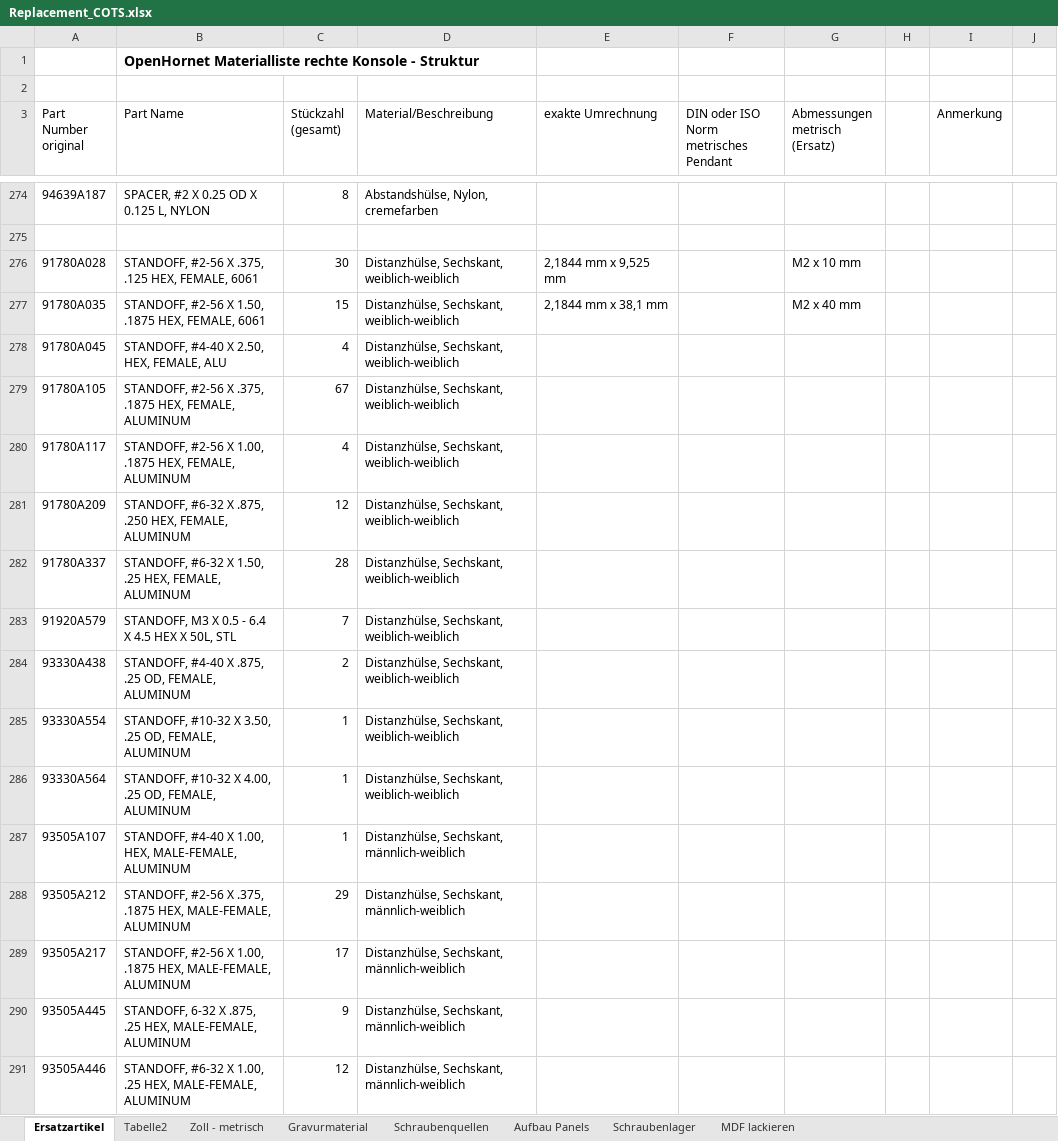
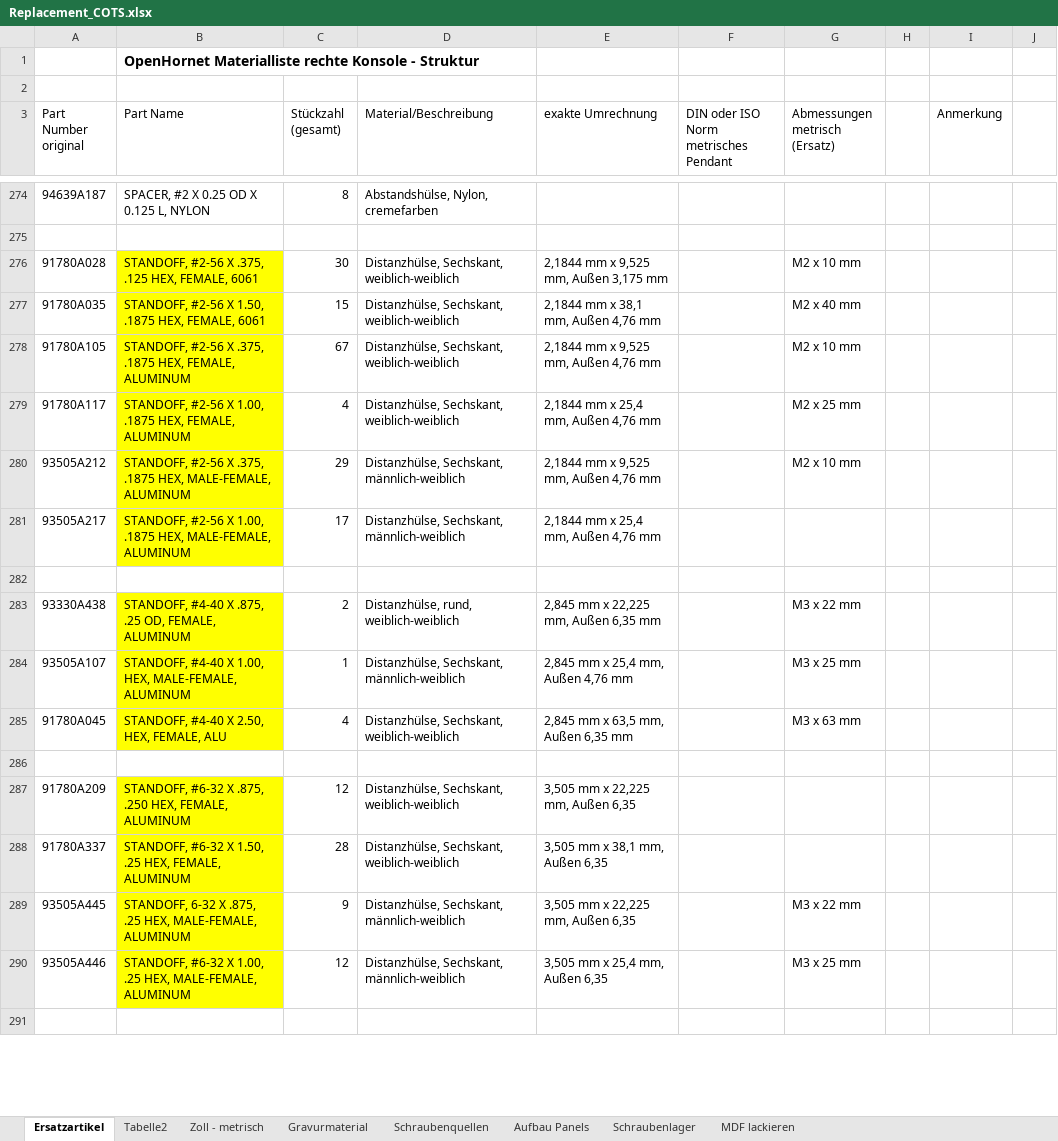
Before and after one commit to Der-Rusti/OpenHornet-metric, an Excel workbook: Metric Modifications/Replacement_COTS.xlsx, sheet Ersatzartikel, drawn as a sheet; only a part is shown, gaps mark what is left out; values as stored, in another font and other column widths than the file's, no borders; removed rows and columns are numbered as before the commit, all else as after; the diff covers the shown part only; the diff names each change by its address in the sheet, - before the commit and + after, or states it on an @@ line.

```diff
--- a/Metric Modifications/Replacement_COTS.xlsx (sheet Ersatzartikel)
+++ b/Metric Modifications/Replacement_COTS.xlsx (sheet Ersatzartikel)
-B276:B277 fill: none
+B276:B277 fill: #FFFF00
-E276 (exakte Umrechnung): 2,1844 mm x 9,525 mm
+E276 (exakte Umrechnung): 2,1844 mm x 9,525 mm, Außen 3,175 mm
-E277 (exakte Umrechnung): 2,1844 mm x 38,1 mm
+E277 (exakte Umrechnung): 2,1844 mm x 38,1 mm, Außen 4,76 mm
-row 278: 91780A045 | STANDOFF, #4-40 X 2.50, HEX, FEMALE, ALU | 4 | Distanzhülse, Sechskant, weiblich-weiblich
-B278:B279 fill: none
+B278:B279 fill: #FFFF00
-E278 (exakte Umrechnung): (empty)
+E278 (exakte Umrechnung): 2,1844 mm x 9,525 mm, Außen 4,76 mm
-G278 (Abmessungen metrisch (Ersatz)): (empty)
+G278 (Abmessungen metrisch (Ersatz)): M2 x 10 mm
-E279 (exakte Umrechnung): (empty)
+E279 (exakte Umrechnung): 2,1844 mm x 25,4 mm, Außen 4,76 mm
-G279 (Abmessungen metrisch (Ersatz)): (empty)
+G279 (Abmessungen metrisch (Ersatz)): M2 x 25 mm
+row 280: 93505A212 | STANDOFF, #2-56 X .375, .1875 HEX, MALE-FEMALE, ALUMINUM | 29 | Distanzhülse, Sechskant, männlich-weiblich | 2,1844 mm x 9,525 mm, Außen 4,76 mm |  | M2 x 10 mm
+row 281: 93505A217 | STANDOFF, #2-56 X 1.00, .1875 HEX, MALE-FEMALE, ALUMINUM | 17 | Distanzhülse, Sechskant, männlich-weiblich | 2,1844 mm x 25,4 mm, Außen 4,76 mm
+row 282: (empty)
+row 283: 93330A438 | STANDOFF, #4-40 X .875, .25 OD, FEMALE, ALUMINUM | 2 | Distanzhülse, rund, weiblich-weiblich | 2,845 mm x 22,225 mm, Außen 6,35 mm |  | M3 x 22 mm
+row 284: 93505A107 | STANDOFF, #4-40 X 1.00, HEX, MALE-FEMALE, ALUMINUM | 1 | Distanzhülse, Sechskant, männlich-weiblich | 2,845 mm x 25,4 mm, Außen 4,76 mm |  | M3 x 25 mm
+row 285: 91780A045 | STANDOFF, #4-40 X 2.50, HEX, FEMALE, ALU | 4 | Distanzhülse, Sechskant, weiblich-weiblich | 2,845 mm x 63,5 mm, Außen 6,35 mm |  | M3 x 63 mm
+row 286: (empty)
-B287:B288 fill: none
+B287:B288 fill: #FFFF00
-E287 (exakte Umrechnung): (empty)
+E287 (exakte Umrechnung): 3,505 mm x 22,225 mm, Außen 6,35
-E288 (exakte Umrechnung): (empty)
+E288 (exakte Umrechnung): 3,505 mm x 38,1 mm, Außen 6,35
-row 283: 91920A579 | STANDOFF, M3 X 0.5 - 6.4 X 4.5 HEX X 50L, STL | 7 | Distanzhülse, Sechskant, weiblich-weiblich
-row 284: 93330A438 | STANDOFF, #4-40 X .875, .25 OD, FEMALE, ALUMINUM | 2 | Distanzhülse, Sechskant, weiblich-weiblich
-row 285: 93330A554 | STANDOFF, #10-32 X 3.50, .25 OD, FEMALE, ALUMINUM | 1 | Distanzhülse, Sechskant, weiblich-weiblich
-row 286: 93330A564 | STANDOFF, #10-32 X 4.00, .25 OD, FEMALE, ALUMINUM | 1 | Distanzhülse, Sechskant, weiblich-weiblich
-row 287: 93505A107 | STANDOFF, #4-40 X 1.00, HEX, MALE-FEMALE, ALUMINUM | 1 | Distanzhülse, Sechskant, männlich-weiblich
-row 288: 93505A212 | STANDOFF, #2-56 X .375, .1875 HEX, MALE-FEMALE, ALUMINUM | 29 | Distanzhülse, Sechskant, männlich-weiblich
-row 289: 93505A217 | STANDOFF, #2-56 X 1.00, .1875 HEX, MALE-FEMALE, ALUMINUM | 17 | Distanzhülse, Sechskant, männlich-weiblich
-B289:B290 fill: none
+B289:B290 fill: #FFFF00
-E289 (exakte Umrechnung): (empty)
+E289 (exakte Umrechnung): 3,505 mm x 22,225 mm, Außen 6,35
-G289 (Abmessungen metrisch (Ersatz)): (empty)
+G289 (Abmessungen metrisch (Ersatz)): M3 x 22 mm
-E290 (exakte Umrechnung): (empty)
+E290 (exakte Umrechnung): 3,505 mm x 25,4 mm, Außen 6,35
-G290 (Abmessungen metrisch (Ersatz)): (empty)
+G290 (Abmessungen metrisch (Ersatz)): M3 x 25 mm
+row 291: (empty)
```
Also changed, not shown: 15 added rows, 2 edited cells and cell formats elsewhere in this sheet, release/OH-MPL - MASTER PARTS LIST, OPENHORNET (FOR REFERENCE ONLY)_-_v9.xlsx, 15 other files.
